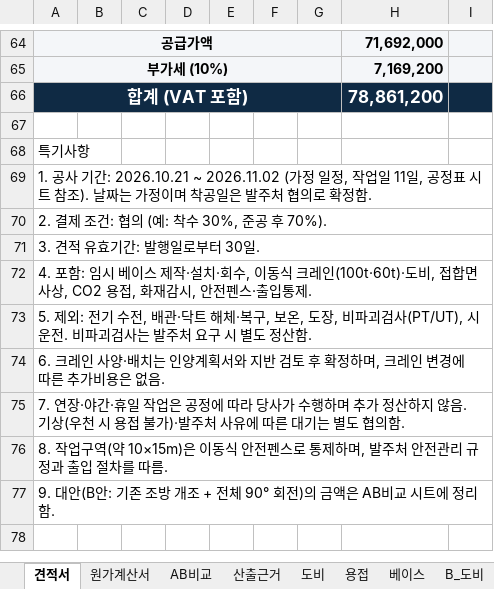
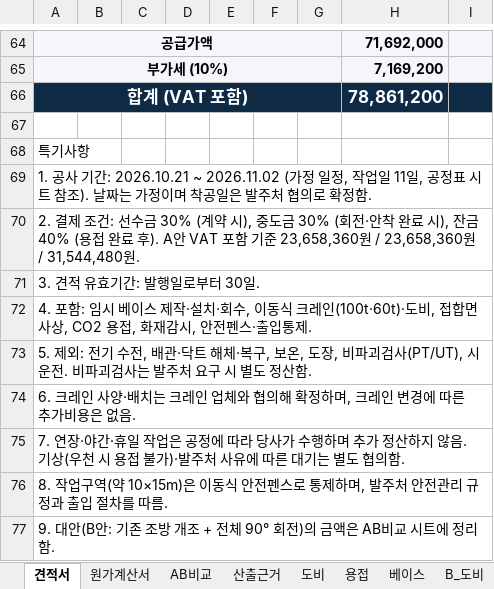
Before and after one commit to kdolbae/personal-task, an Excel workbook: experiments/2026-10-12-kkt-drying-furnace-base/estimate/견적서_금강변압기_진공건조로_회전안착_용접_v3.xlsx, sheet 견적서, drawn as a sheet; only a part is shown, gaps mark what is left out; the shorter side is filled out with more unchanged rows; values as stored, in another font and other column widths than the file's, no borders; the diff names each change by its address in the sheet, - before the commit and + after, or states it on an @@ line.

```diff
--- a/experiments/2026-10-12-kkt-drying-furnace-base/estimate/견적서_금강변압기_진공건조로_회전안착_용접_v3.xlsx (sheet 견적서)
+++ b/experiments/2026-10-12-kkt-drying-furnace-base/estimate/견적서_금강변압기_진공건조로_회전안착_용접_v3.xlsx (sheet 견적서)
-A70: …조건: 협의 (예: 착수 30%, 준공 후 70%).
+A70: …조건: 선수금 30% (계약 시), 중도금 30% (회전·안착 완료 시), 잔금 40% (용접 완료 후). A안 VAT 포함 기준 23,658,360원 / 23,658,360원 / 31,544,480원.
-A74: …배치는 인양계획서와 지반 검토 후 확정하…
+A74: …배치는 크레인 업체와 협의해 확정하…
```
Also changed, not shown: 1 other file.
